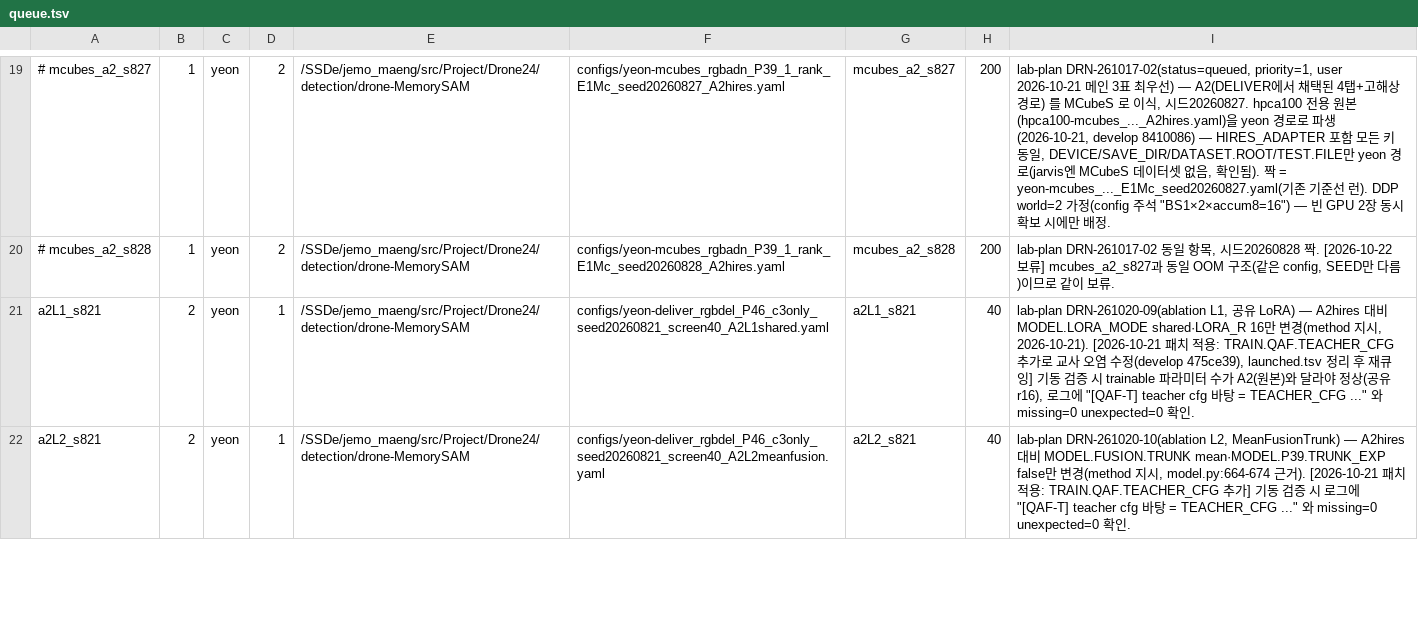
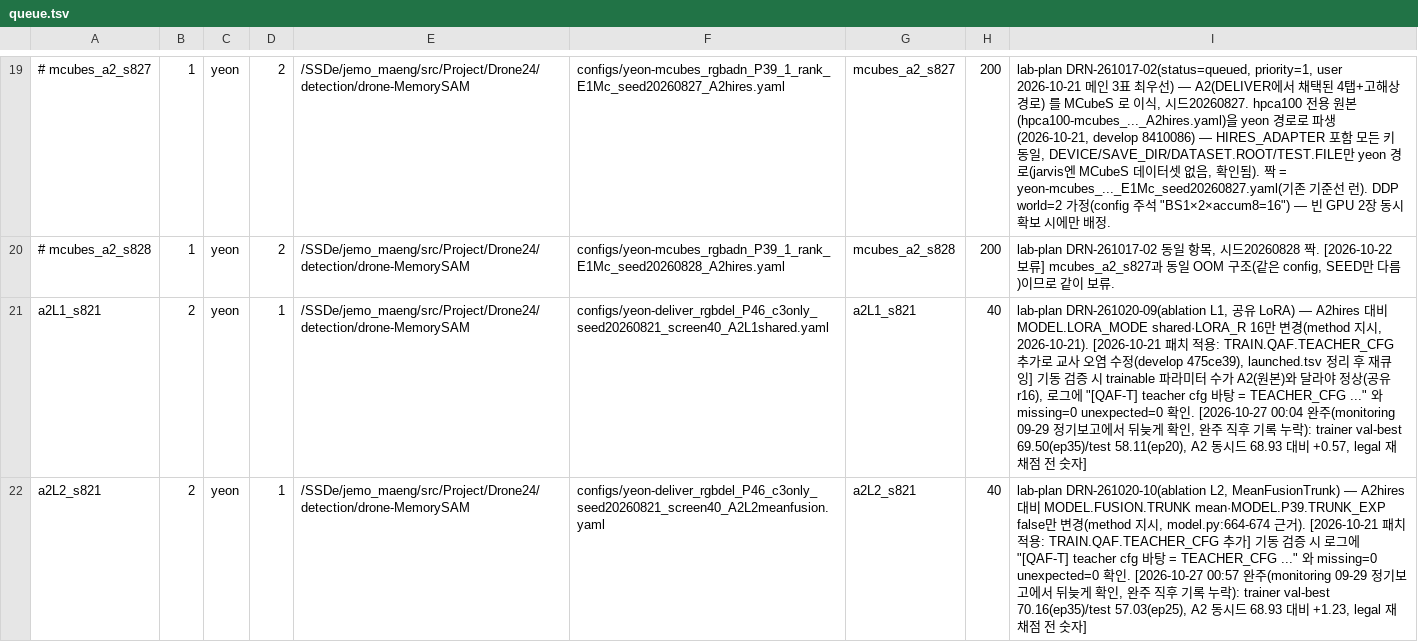
Before and after one commit to gist-ailab/drone-MemorySAM, a TSV file: scripts/autoplace/queue.tsv, drawn as a sheet; only a part is shown, gaps mark what is left out; the diff covers the shown part only; the diff names each change by its address in the sheet, - before the commit and + after, or states it on an @@ line.

```diff
--- a/scripts/autoplace/queue.tsv
+++ b/scripts/autoplace/queue.tsv
-I21: …인.
+I21: …인. [2026-10-27 00:04 완주(monitoring 09-29 정기보고에서 뒤늦게 확인, 완주 직후 기록 누락): trainer val-best 69.50(ep35)/test 58.11(ep20), A2 동시드 68.93 대비 +0.57, legal 재채점 전 숫자]
-I22: …인.
+I22: …인. [2026-10-27 00:57 완주(monitoring 09-29 정기보고에서 뒤늦게 확인, 완주 직후 기록 누락): trainer val-best 70.16(ep35)/test 57.03(ep25), A2 동시드 68.93 대비 +1.23, legal 재채점 전 숫자]
```
Also changed, not shown: 1 edited cell elsewhere in this file.
